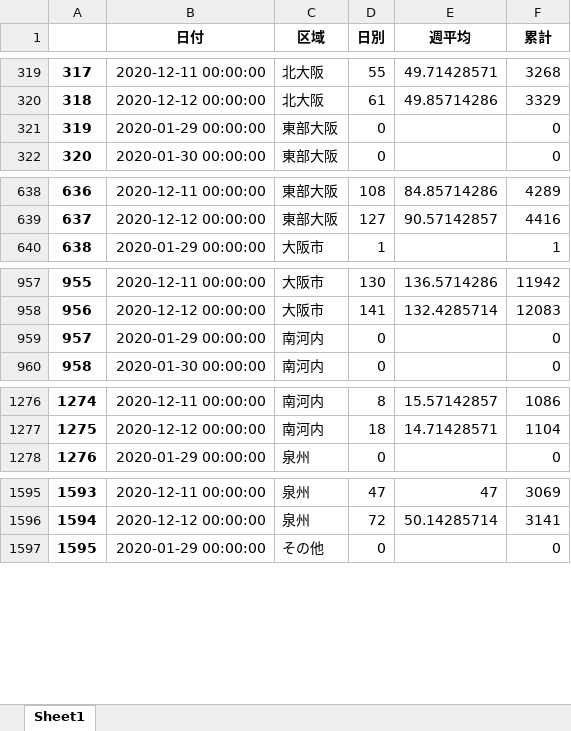
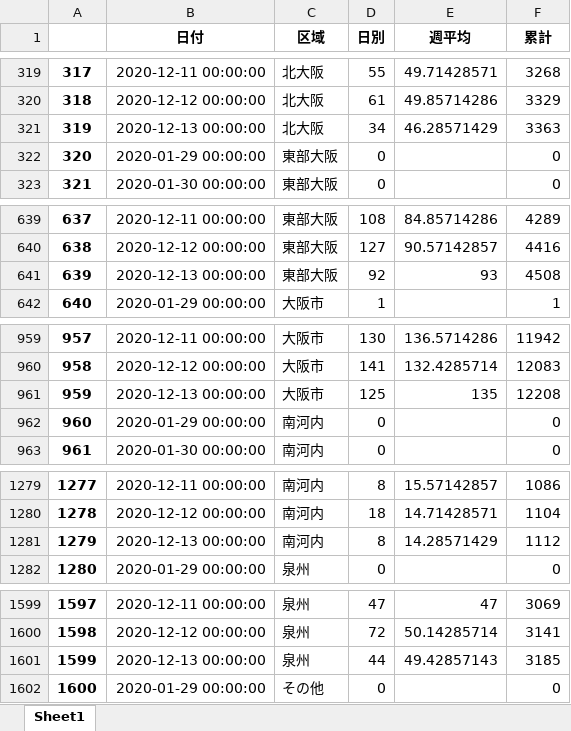
Before and after one commit to massatacker/Covid19OsakaAreaTwonHeroku, an Excel workbook: Covid19_Osaka_AreaNumData.xlsx, sheet Sheet1, drawn as a sheet; only a part is shown, gaps mark what is left out; values as stored, in another font and other column widths than the file's, no borders; addresses are those after the commit; the diff covers the shown part only; the diff names each change by its address in the sheet, - before the commit and + after, or states it on an @@ line.

```diff
--- a/Covid19_Osaka_AreaNumData.xlsx (sheet Sheet1)
+++ b/Covid19_Osaka_AreaNumData.xlsx (sheet Sheet1)
+row 321: 319 | 2020-12-13 00:00:00 | 北大阪 | 34 | 46.28571429 | 3363
@@ column A renumbered between rows 322 and 2240 @@
+row 641: 639 | 2020-12-13 00:00:00 | 東部大阪 | 92 | 93 | 4508
+row 961: 959 | 2020-12-13 00:00:00 | 大阪市 | 125 | 135 | 12208
+row 1281: 1279 | 2020-12-13 00:00:00 | 南河内 | 8 | 14.28571429 | 1112
+row 1601: 1599 | 2020-12-13 00:00:00 | 泉州 | 44 | 49.42857143 | 3185
```
Also changed, not shown: 2 added rows elsewhere in this sheet, Covid19_Osaka_TownNumData.xlsx.
